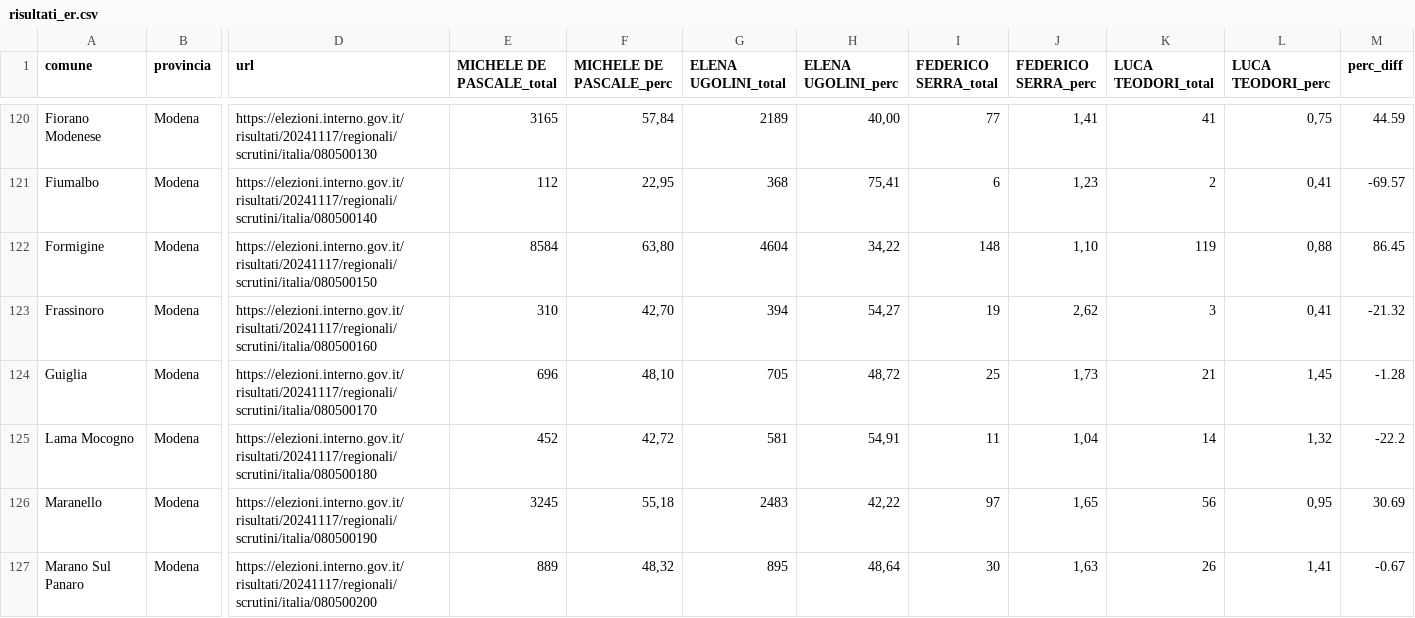
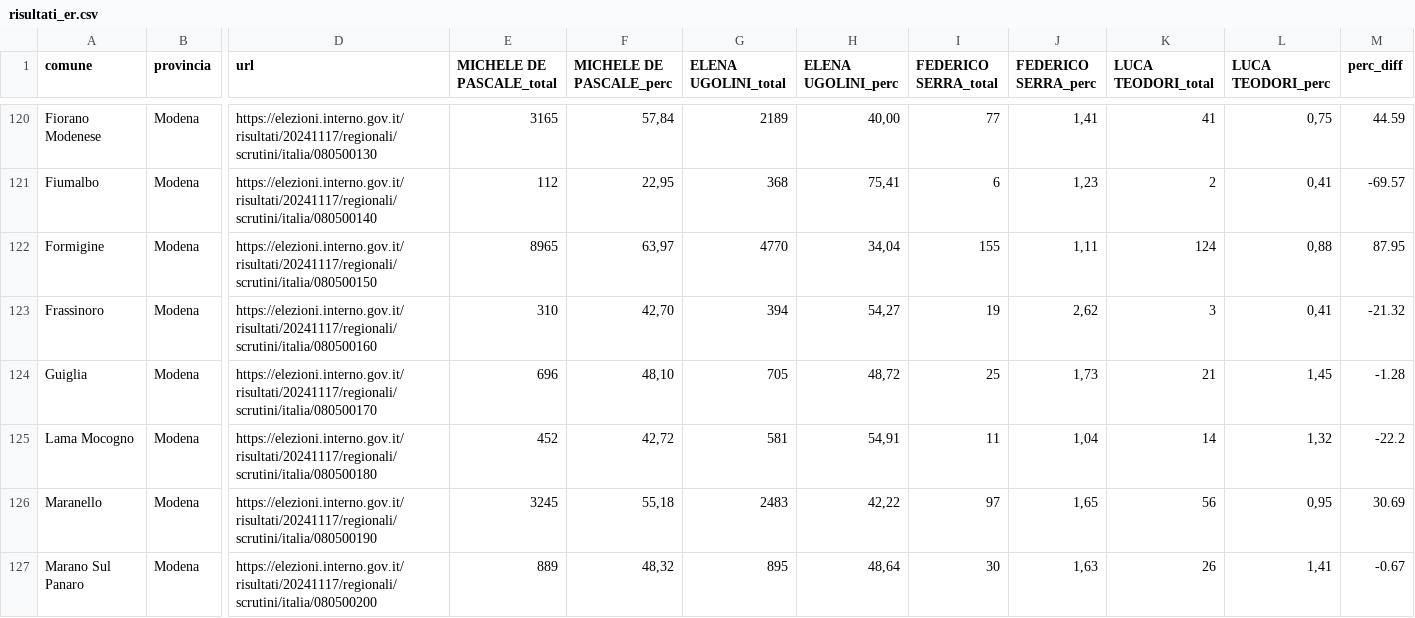
Before and after one commit to marcodallastella/elezioni, a CSV file: output/risultati_er.csv, drawn as a sheet; only a part is shown, gaps mark what is left out; the diff names each change by its address in the sheet, - before the commit and + after, or states it on an @@ line.

```diff
--- a/output/risultati_er.csv
+++ b/output/risultati_er.csv
-E122 (MICHELE DE PASCALE_total): 8584
+E122 (MICHELE DE PASCALE_total): 8965
-F122 (MICHELE DE PASCALE_perc): 63,80
+F122 (MICHELE DE PASCALE_perc): 63,97
-G122 (ELENA UGOLINI_total): 4604
+G122 (ELENA UGOLINI_total): 4770
-H122 (ELENA UGOLINI_perc): 34,22
+H122 (ELENA UGOLINI_perc): 34,04
-I122 (FEDERICO SERRA_total): 148
+I122 (FEDERICO SERRA_total): 155
-J122 (FEDERICO SERRA_perc): 1,10
+J122 (FEDERICO SERRA_perc): 1,11
-K122 (LUCA TEODORI_total): 119
+K122 (LUCA TEODORI_total): 124
-M122 (perc_diff): 86.45
+M122 (perc_diff): 87.95
```
Also changed, not shown: output/risultati_um.csv, 2 other files.
